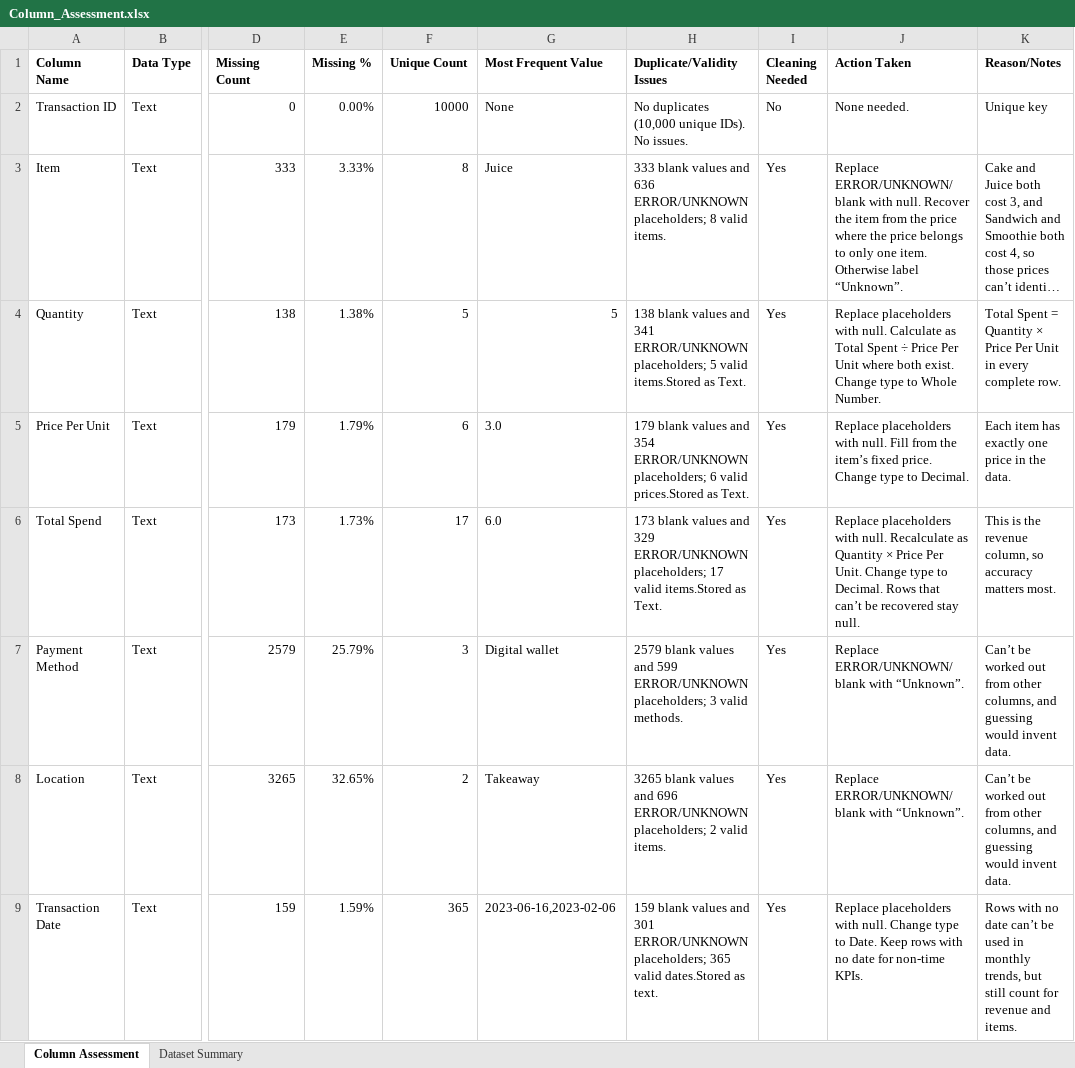
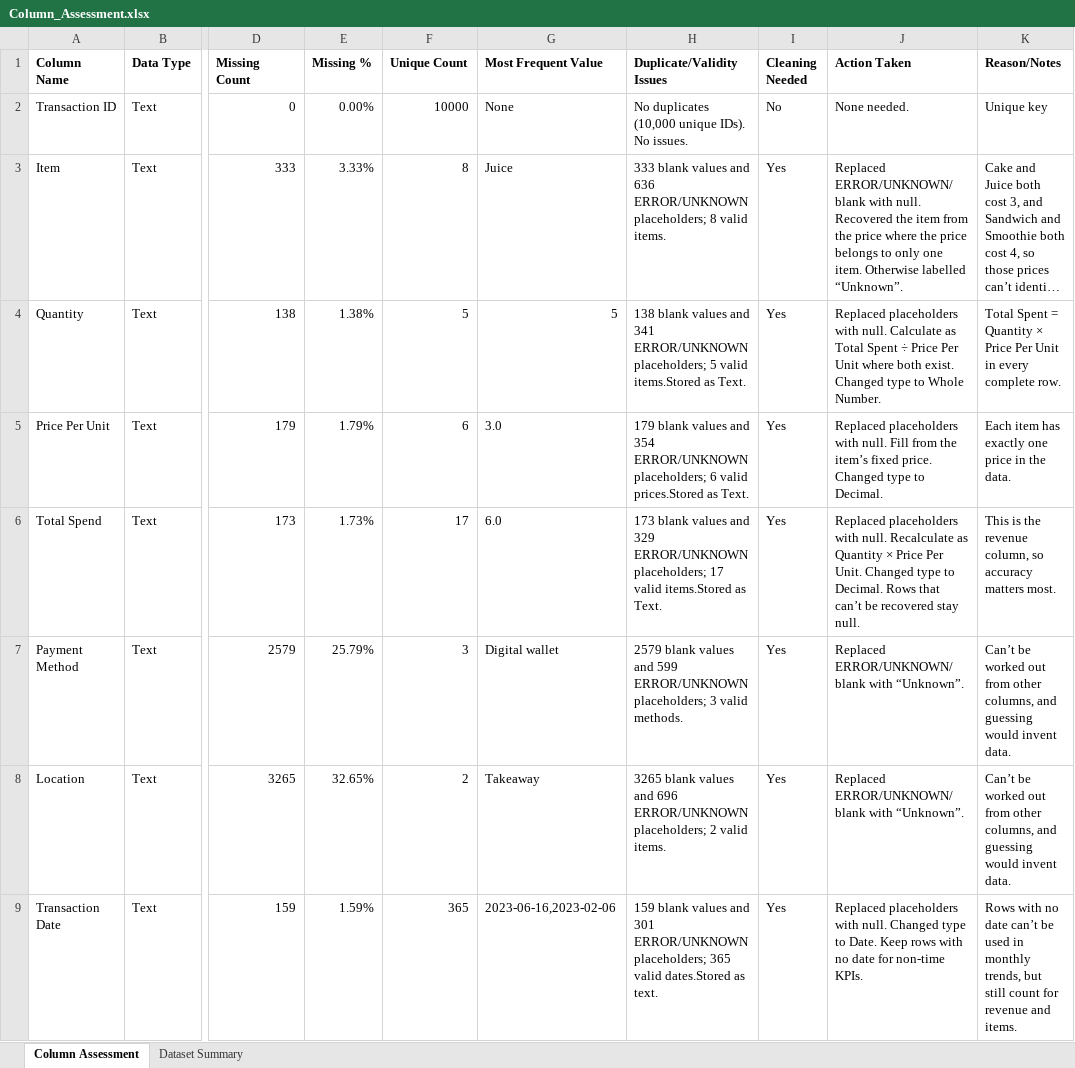
Before and after one commit to sahana-mansoori-p/Cafe_Sales_Analysis, an Excel workbook: Data/assessment/Column_Assessment.xlsx, sheet Column Assessment, drawn as a sheet; only a part is shown, gaps mark what is left out; long unchanged cells end in …; values as stored, in another font and other column widths than the file's, no borders; table styles not drawn; the diff names each change by its address in the sheet, - before the commit and + after, or states it on an @@ line.

Commit message:
Add files via upload

```diff
--- a/Data/assessment/Column_Assessment.xlsx (sheet Column Assessment)
+++ b/Data/assessment/Column_Assessment.xlsx (sheet Column Assessment)
-J3 (Action Taken): Replace ERROR/UNKNOWN/blank with null. Recover the item from the price where the price belongs to only one item. Otherwise label “Unknown”.
+J3 (Action Taken): Replaced ERROR/UNKNOWN/blank with null. Recovered the item from the price where the price belongs to only one item. Otherwise labelled “Unknown”.
-J4 (Action Taken): Replace placeholders with null. Calculate as Total Spent ÷ Price Per Unit where both exist. Change type to…
+J4 (Action Taken): Replaced placeholders with null. Calculate as Total Spent ÷ Price Per Unit where both exist. Changed type to…
-J5 (Action Taken): Replace placeholders with null. Fill from the item’s fixed price. Change type to…
+J5 (Action Taken): Replaced placeholders with null. Fill from the item’s fixed price. Changed type to…
-J6 (Action Taken): Replace placeholders with null. Recalculate as Quantity × Price Per Unit. Change type to…
+J6 (Action Taken): Replaced placeholders with null. Recalculate as Quantity × Price Per Unit. Changed type to…
-J7:J8 (Action Taken): Replace ERROR/UNKNOWN/blank with “Unknown”.
+J7:J8 (Action Taken): Replaced ERROR/UNKNOWN/blank with “Unknown”.
-J9 (Action Taken): Replace placeholders with null. Change type to…
+J9 (Action Taken): Replaced placeholders with null. Changed type to…
```
